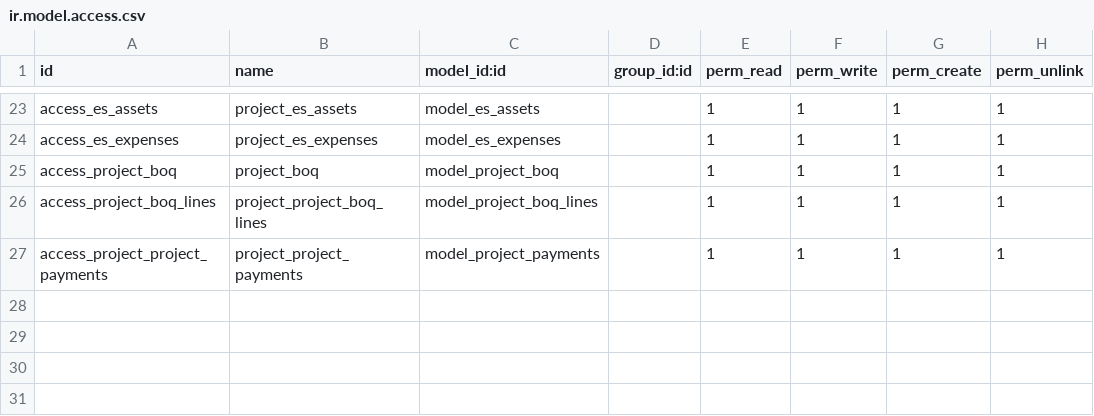
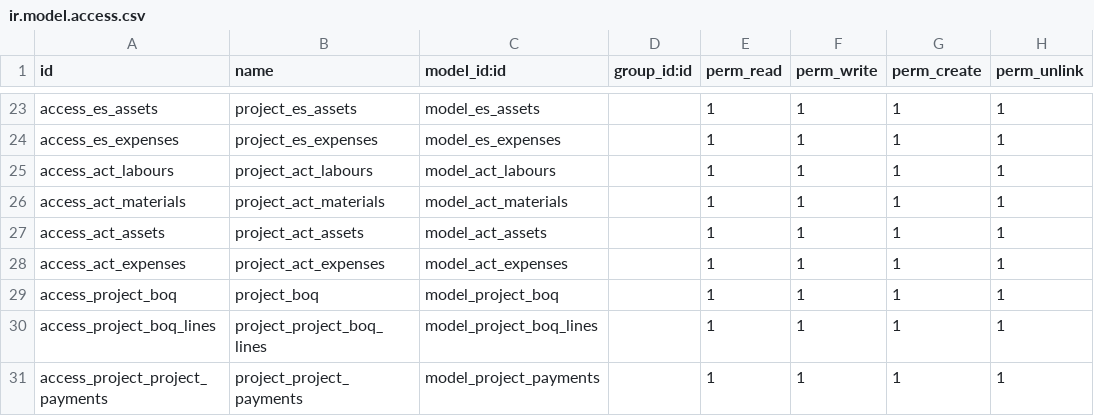
Before and after one commit to benoitlavorata/egy-pt-ext, a CSV file: construction/security/ir.model.access.csv, drawn as a sheet; only a part is shown, gaps mark what is left out.

Commit message:
update construction module

```diff
--- a/construction/security/ir.model.access.csv
+++ b/construction/security/ir.model.access.csv
@@ -24,2 +24,6 @@ access_es_assets,project_es_assets,model_es_assets,,1,1,1,1
 access_es_expenses,project_es_expenses,model_es_expenses,,1,1,1,1
+access_act_labours,project_act_labours,model_act_labours,,1,1,1,1
+access_act_materials,project_act_materials,model_act_materials,,1,1,1,1
+access_act_assets,project_act_assets,model_act_assets,,1,1,1,1
+access_act_expenses,project_act_expenses,model_act_expenses,,1,1,1,1
 access_project_boq,project_boq,model_project_boq,,1,1,1,1
```
Also changed, not shown: 11 other files.
